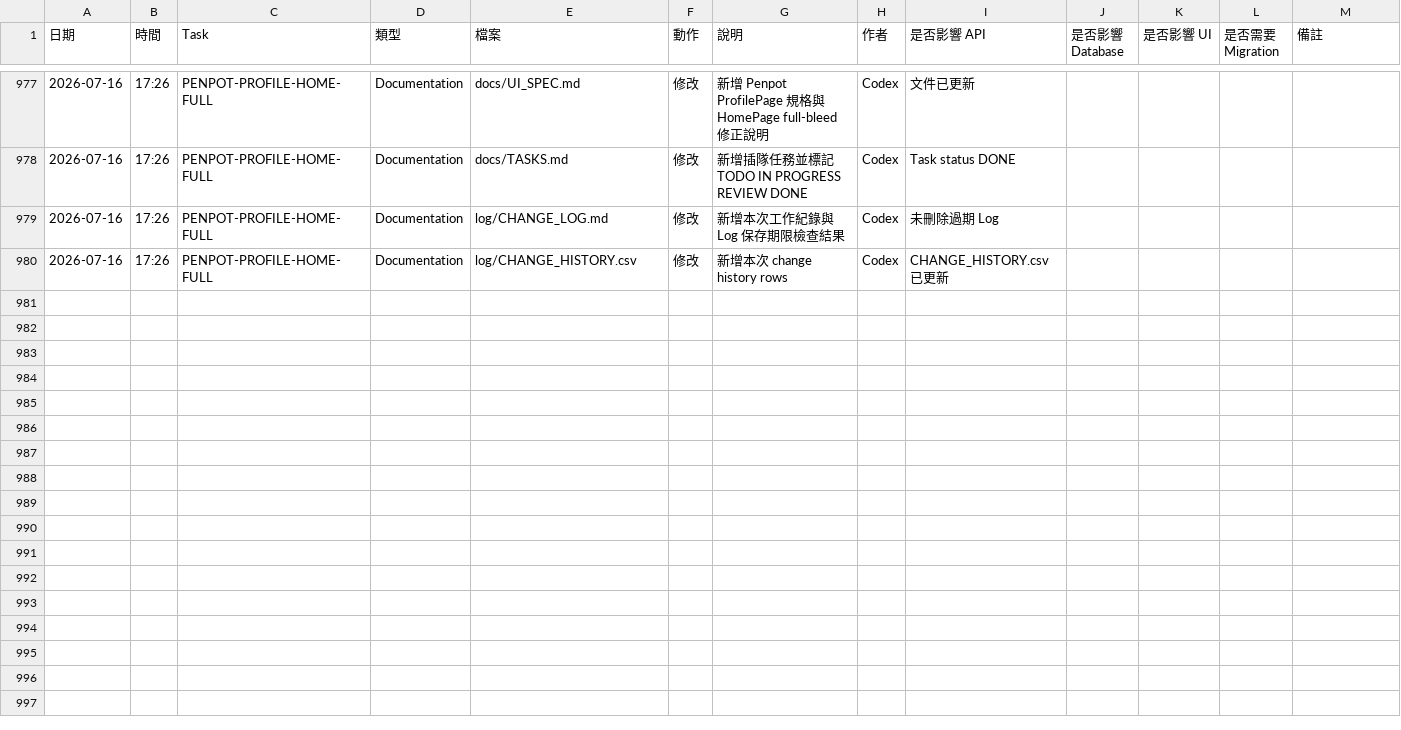
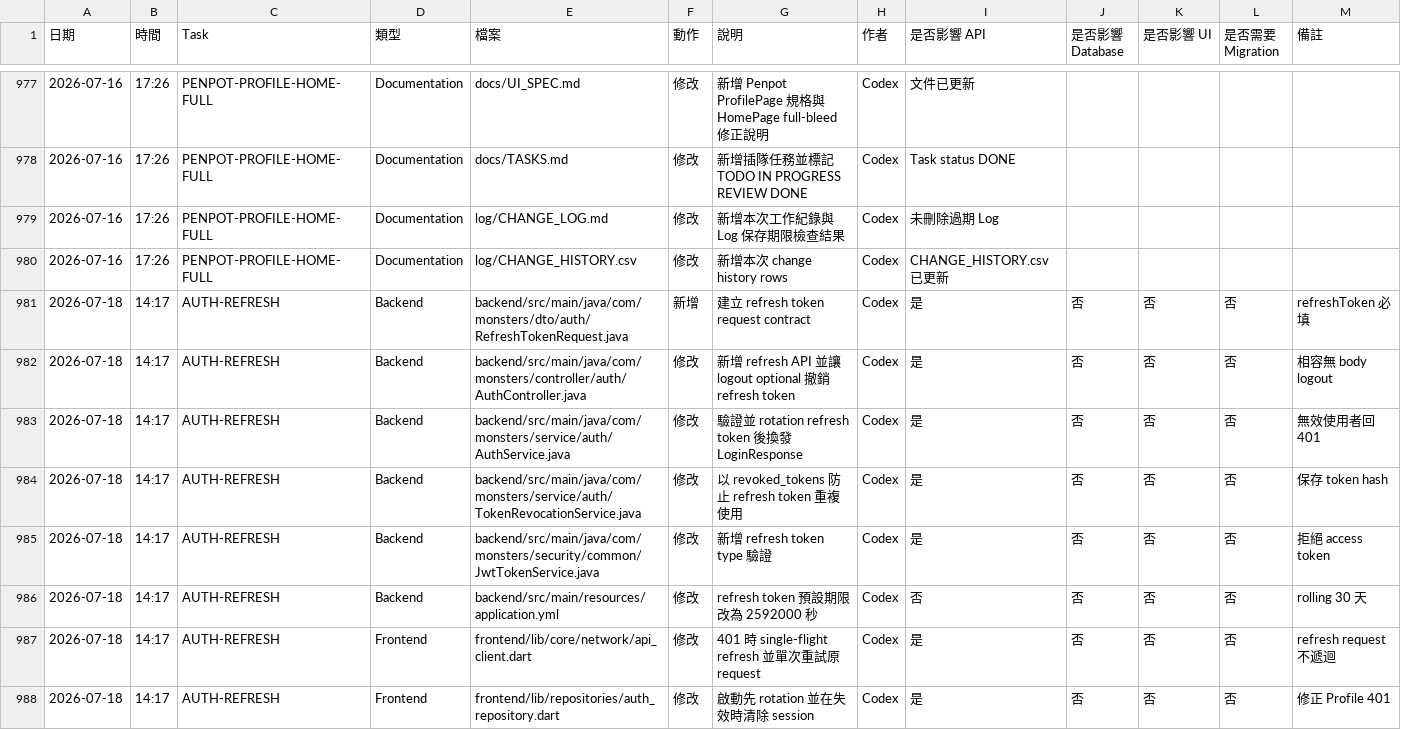
Before and after one commit to LinWeiChun/monsters, a CSV file: log/CHANGE_HISTORY.csv, drawn as a sheet; only a part is shown, gaps mark what is left out; the diff covers the shown part only.

Commit message:
fix(auth): refresh expired sessions before api requests

```diff
--- a/log/CHANGE_HISTORY.csv
+++ b/log/CHANGE_HISTORY.csv
@@ -980 +980,9 @@
 2026-07-16,17:26,PENPOT-PROFILE-HOME-FULL,Documentation,log/CHANGE_HISTORY.csv,修改,新增本次 change history rows,Codex,CHANGE_HISTORY.csv 已更新
+2026-07-18,14:17,AUTH-REFRESH,Backend,backend/src/main/java/com/monsters/dto/auth/RefreshTokenRequest.java,新增,建立 refresh token request contract,Codex,是,否,否,否,refreshToken 必填
+2026-07-18,14:17,AUTH-REFRESH,Backend,backend/src/main/java/com/monsters/controller/auth/AuthController.java,修改,新增 refresh API 並讓 logout optional 撤銷 refresh token,Codex,是,否,否,否,相容無 body logout
+2026-07-18,14:17,AUTH-REFRESH,Backend,backend/src/main/java/com/monsters/service/auth/AuthService.java,修改,驗證並 rotation refresh token 後換發 LoginResponse,Codex,是,否,否,否,無效使用者回 401
+2026-07-18,14:17,AUTH-REFRESH,Backend,backend/src/main/java/com/monsters/service/auth/TokenRevocationService.java,修改,以 revoked_tokens 防止 refresh token 重複使用,Codex,是,否,否,否,保存 token hash
+2026-07-18,14:17,AUTH-REFRESH,Backend,backend/src/main/java/com/monsters/security/common/JwtTokenService.java,修改,新增 refresh token type 驗證,Codex,是,否,否,否,拒絕 access token
+2026-07-18,14:17,AUTH-REFRESH,Backend,backend/src/main/resources/application.yml,修改,refresh token 預設期限改為 2592000 秒,Codex,否,否,否,否,rolling 30 天
+2026-07-18,14:17,AUTH-REFRESH,Frontend,frontend/lib/core/network/api_client.dart,修改,401 時 single-flight refresh 並單次重試原 request,Codex,是,否,否,否,refresh request 不遞迴
+2026-07-18,14:17,AUTH-REFRESH,Frontend,frontend/lib/repositories/auth_repository.dart,修改,啟動先 rotation 並在失效時清除 session,Codex,是,否,否,否,修正 Profile 401
```
Also changed, not shown: 7 added rows elsewhere in this file, 32 other files.
